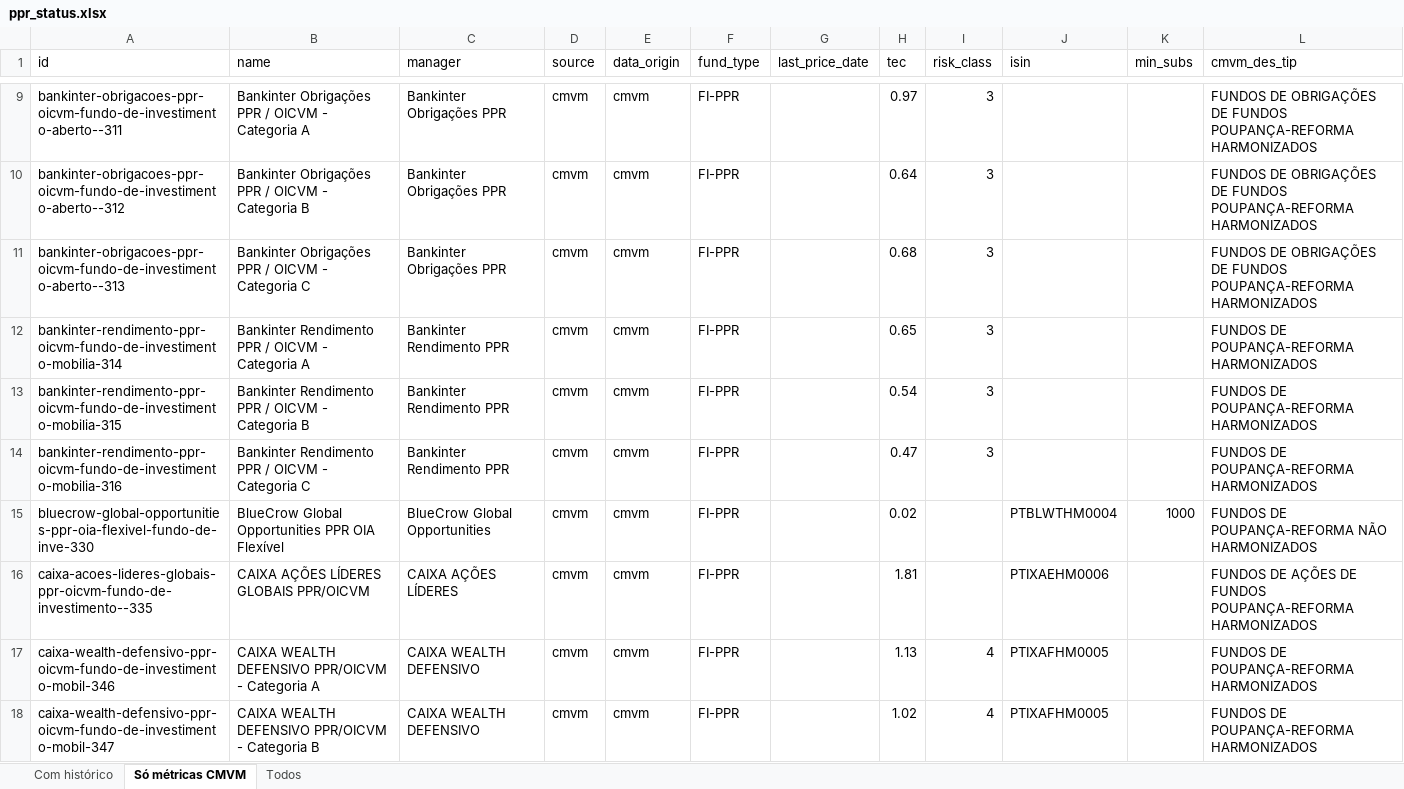
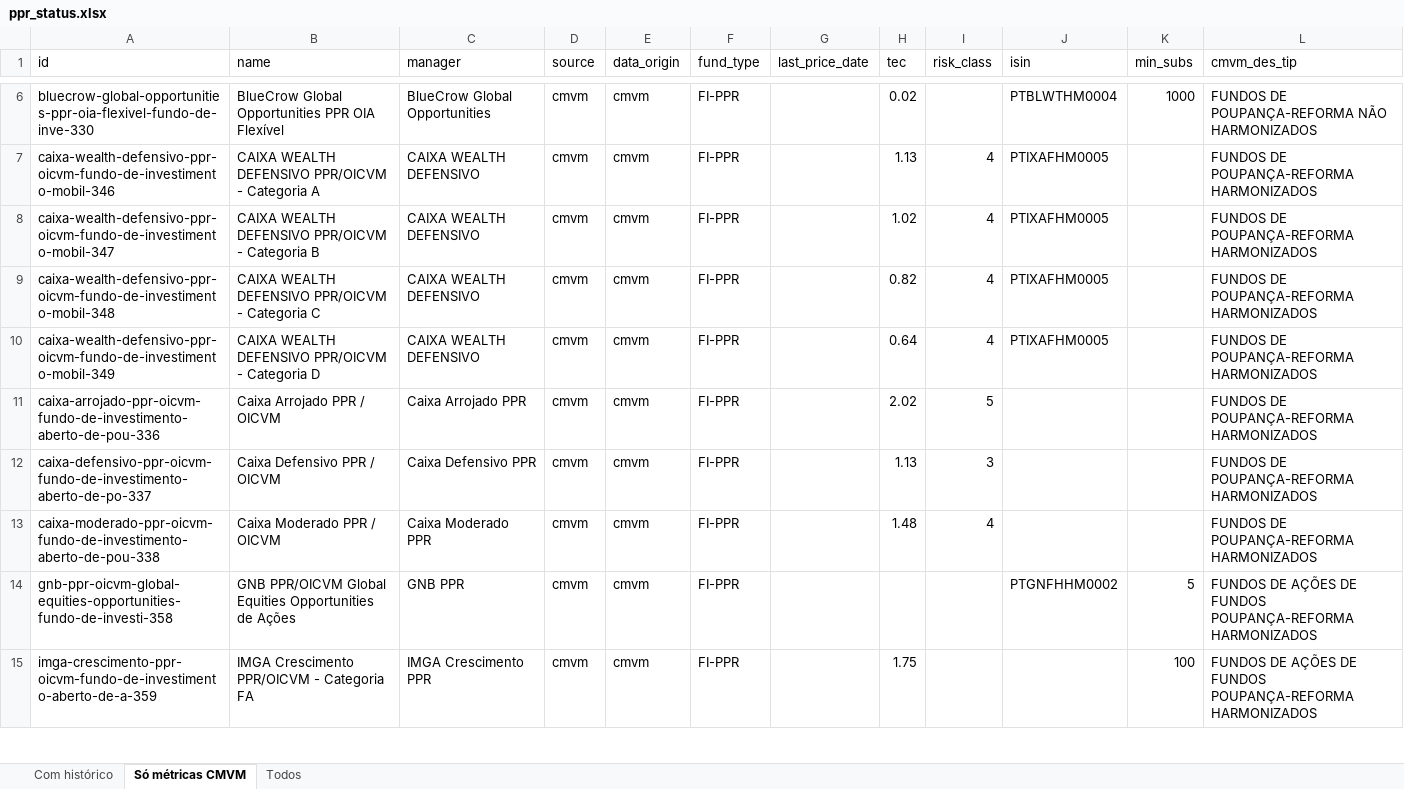
Before and after one commit to franklinsilvapt-arch/ppr-comparator, an Excel workbook: data/ppr_status.xlsx, sheet Só métricas CMVM, drawn as a sheet; only a part is shown, gaps mark what is left out; the shorter side is filled out with more unchanged rows; values as stored, in another font and other column widths than the file's, no borders; removed rows and columns are numbered as before the commit, all else as after; the diff covers the shown part only; the diff names each change by its address in the sheet, - before the commit and + after, or states it on an @@ line.

Commit message:
feat: +7 fundos com histórico real (BIZ, Bankinter obrigações, Caixa ALG correcto)
- BIZ Europa Valorização: ISIN PTBZSKHM0003 + min_subs 100€.
- Bankinter Obrigações EUR 2027 (PTBKCCHM0008).
- Bankinter Obrigações EUR 2030 (PTBKCKHM0008).
- Bankinter Obrigações PPR/OICVM Categoria A/B/C (PTYBCDLM0005).
- Bankinter Rendimento PPR/OICVM Categoria A/B/C (PTYBCJHM0013).
- Caixa Ações Líderes Globais: ISIN corrigido PTCXGUHM0006 (o scraper
  CGD apanhava PTIXAEHM0006 que pertence a outro fundo referenciado
  na página) + min_subs 100€.

Cobertura: histórico real 65 → 72/143; ISIN 110 → 121/143; min_subs 50 → 52.

BlueCrow (PTBLWTHM0004) e Bankinter Obrigações EUR 2034 continuam
sem histórico (não indexados na FT).

```diff
--- a/data/ppr_status.xlsx (sheet Só métricas CMVM)
+++ b/data/ppr_status.xlsx (sheet Só métricas CMVM)
-row 9: bankinter-obrigacoes-ppr-oicvm-fundo-de-investimento-aberto--311 | Bankinter Obrigações PPR / OICVM - Categoria A | Bankinter Obrigações PPR | cmvm | cmvm | FI-PPR |  | 0.97 | 3 |  |  | FUNDOS DE OBRIGAÇÕES DE FUNDOS POUPANÇA-REFORMA HARMONIZADOS
-row 10: bankinter-obrigacoes-ppr-oicvm-fundo-de-investimento-aberto--312 | Bankinter Obrigações PPR / OICVM - Categoria B | Bankinter Obrigações PPR | cmvm | cmvm | FI-PPR |  | 0.64 | 3 |  |  | FUNDOS DE OBRIGAÇÕES DE FUNDOS POUPANÇA-REFORMA HARMONIZADOS
-row 11: bankinter-obrigacoes-ppr-oicvm-fundo-de-investimento-aberto--313 | Bankinter Obrigações PPR / OICVM - Categoria C | Bankinter Obrigações PPR | cmvm | cmvm | FI-PPR |  | 0.68 | 3 |  |  | FUNDOS DE OBRIGAÇÕES DE FUNDOS POUPANÇA-REFORMA HARMONIZADOS
-row 12: bankinter-rendimento-ppr-oicvm-fundo-de-investimento-mobilia-314 | Bankinter Rendimento PPR / OICVM - Categoria A | Bankinter Rendimento PPR | cmvm | cmvm | FI-PPR |  | 0.65 | 3 |  |  | FUNDOS DE POUPANÇA-REFORMA HARMONIZADOS
-row 13: bankinter-rendimento-ppr-oicvm-fundo-de-investimento-mobilia-315 | Bankinter Rendimento PPR / OICVM - Categoria B | Bankinter Rendimento PPR | cmvm | cmvm | FI-PPR |  | 0.54 | 3 |  |  | FUNDOS DE POUPANÇA-REFORMA HARMONIZADOS
-row 14: bankinter-rendimento-ppr-oicvm-fundo-de-investimento-mobilia-316 | Bankinter Rendimento PPR / OICVM - Categoria C | Bankinter Rendimento PPR | cmvm | cmvm | FI-PPR |  | 0.47 | 3 |  |  | FUNDOS DE POUPANÇA-REFORMA HARMONIZADOS
-row 16: caixa-acoes-lideres-globais-ppr-oicvm-fundo-de-investimento--335 | CAIXA AÇÕES LÍDERES GLOBAIS PPR/OICVM | CAIXA AÇÕES LÍDERES | cmvm | cmvm | FI-PPR |  | 1.81 |  | PTIXAEHM0006 |  | FUNDOS DE AÇÕES DE FUNDOS POUPANÇA-REFORMA HARMONIZADOS
```
Also changed, not shown: 3 added rows and 3 removed rows elsewhere in this sheet, sheet Com histórico, sheet Todos, 2 other files.
